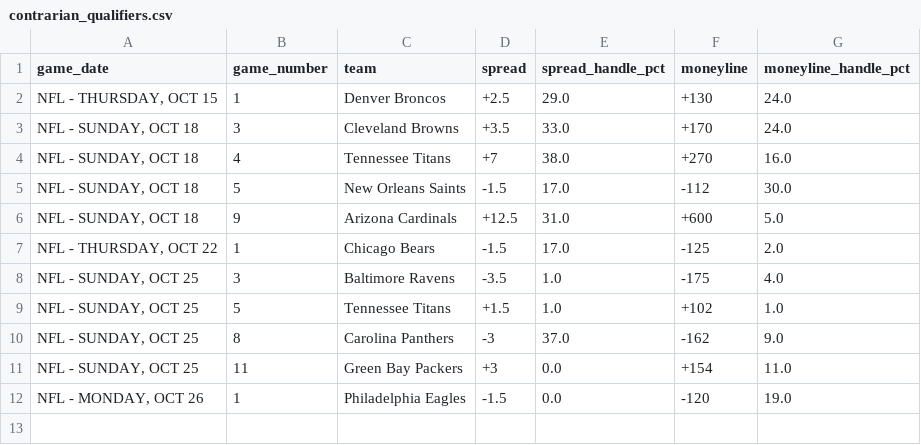
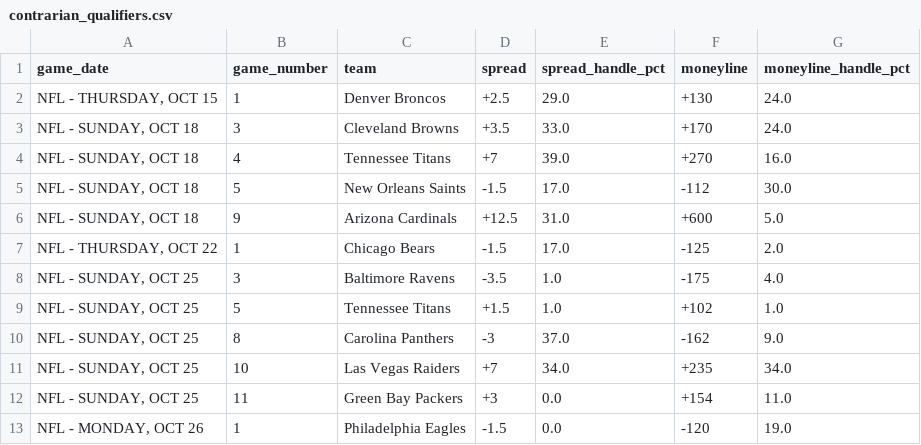
Before and after one commit to nevdesh/nfl-contrarian-dashboard, a CSV file: data/contrarian_qualifiers.csv, drawn as a sheet.

```diff
--- a/data/contrarian_qualifiers.csv
+++ b/data/contrarian_qualifiers.csv
@@ -3,3 +3,3 @@ game_date,game_number,team,spread,spread_handle_pct,moneyline,moneyline_handle_p
 "NFL - SUNDAY, OCT 18",3,Cleveland Browns,+3.5,33.0,+170,24.0
-"NFL - SUNDAY, OCT 18",4,Tennessee Titans,+7,38.0,+270,16.0
+"NFL - SUNDAY, OCT 18",4,Tennessee Titans,+7,39.0,+270,16.0
 "NFL - SUNDAY, OCT 18",5,New Orleans Saints,-1.5,17.0,-112,30.0
@@ -10,2 +10,3 @@ game_date,game_number,team,spread,spread_handle_pct,moneyline,moneyline_handle_p
 "NFL - SUNDAY, OCT 25",8,Carolina Panthers,-3,37.0,-162,9.0
+"NFL - SUNDAY, OCT 25",10,Las Vegas Raiders,+7,34.0,+235,34.0
 "NFL - SUNDAY, OCT 25",11,Green Bay Packers,+3,0.0,+154,11.0
```
Also changed, not shown: 1 other file.
